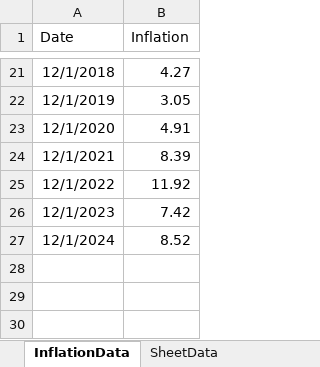
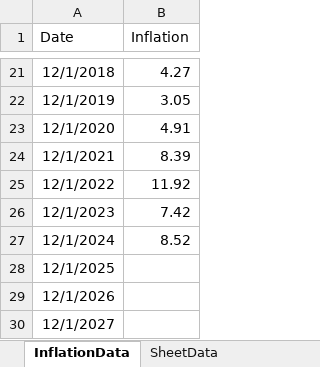
Before and after one commit to CatWinDisel/TPLR3, an Excel workbook: Data.xlsx, sheet InflationData, drawn as a sheet; only a part is shown, gaps mark what is left out; values as stored, in another font and other column widths than the file's, no borders; the diff names each change by its address in the sheet, - before the commit and + after, or states it on an @@ line.

```diff
--- a/Data.xlsx (sheet InflationData)
+++ b/Data.xlsx (sheet InflationData)
+row 28: 12/1/2025
+row 29: 12/1/2026
+row 30: 12/1/2027
```
Also changed, not shown: 5 other files.
